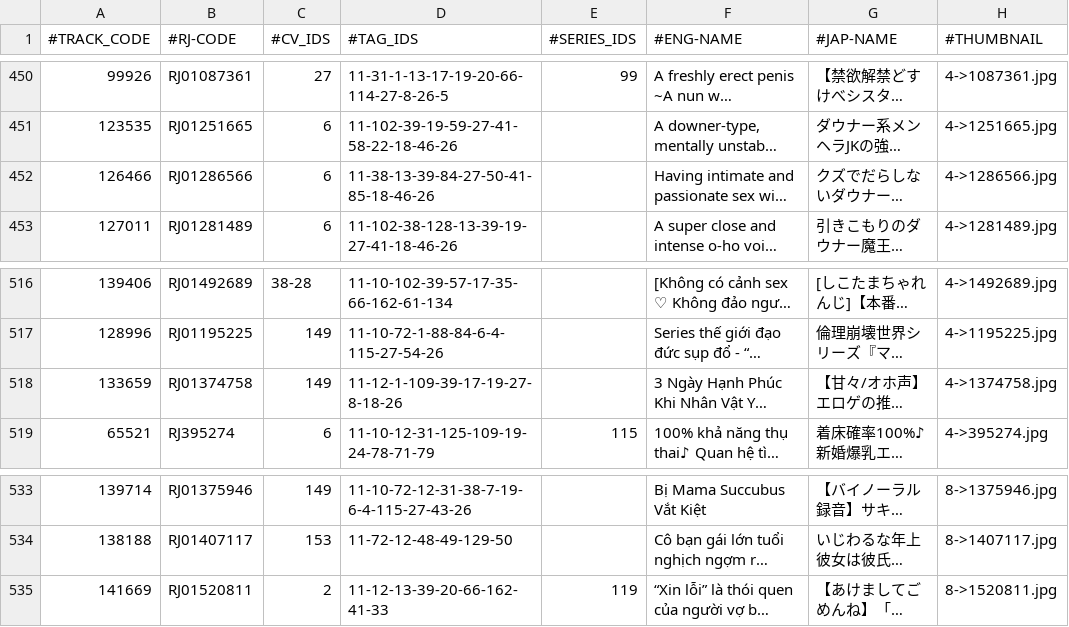
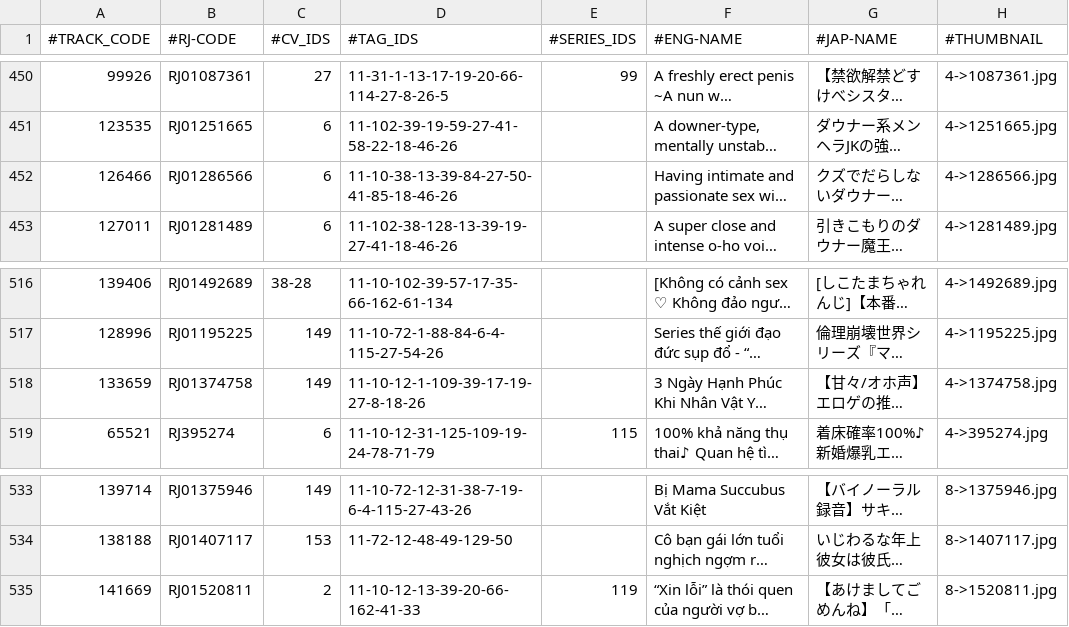
Before and after one commit to nguyenHoangDung0504/na-v3, a CSV file: @resources/databases/s1/tracks.csv, drawn as a sheet; only a part is shown, gaps mark what is left out; long unchanged cells end in …; the diff names each change by its address in the sheet, - before the commit and + after, or states it on an @@ line.

```diff
--- a/@resources/databases/s1/tracks.csv
+++ b/@resources/databases/s1/tracks.csv
-D452 (#TAG_IDS): 11-38-13-39-84-27-50-41-85-18-46-26
+D452 (#TAG_IDS): 11-10-38-13-39-84-27-50-41-85-18-46-26
-D518 (#TAG_IDS): 11-12-1-109-39-17-19-27-8-18-26
+D518 (#TAG_IDS): 11-10-12-1-109-39-17-19-27-8-18-26
-D535 (#TAG_IDS): 11-12-13-39-20-66-162-41-33
+D535 (#TAG_IDS): 11-10-12-13-39-20-66-162-41-33
```
Also changed, not shown: @resources/databases/s1/tag.csv, 15 other files.
